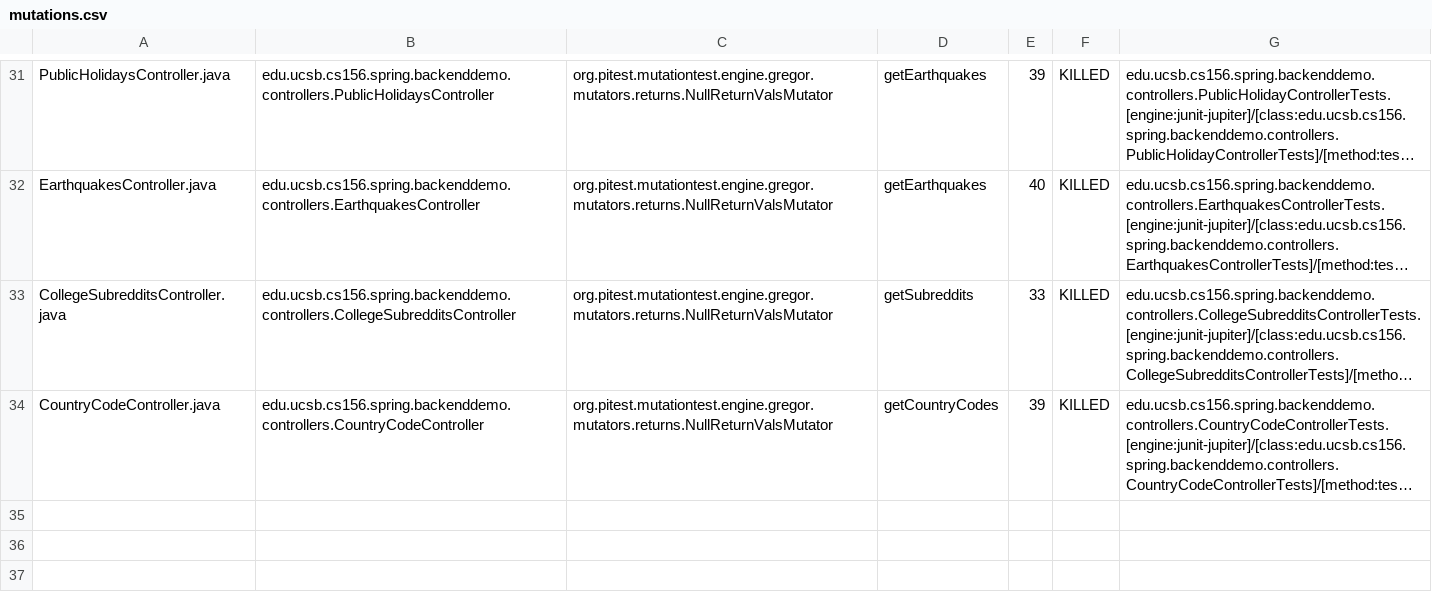
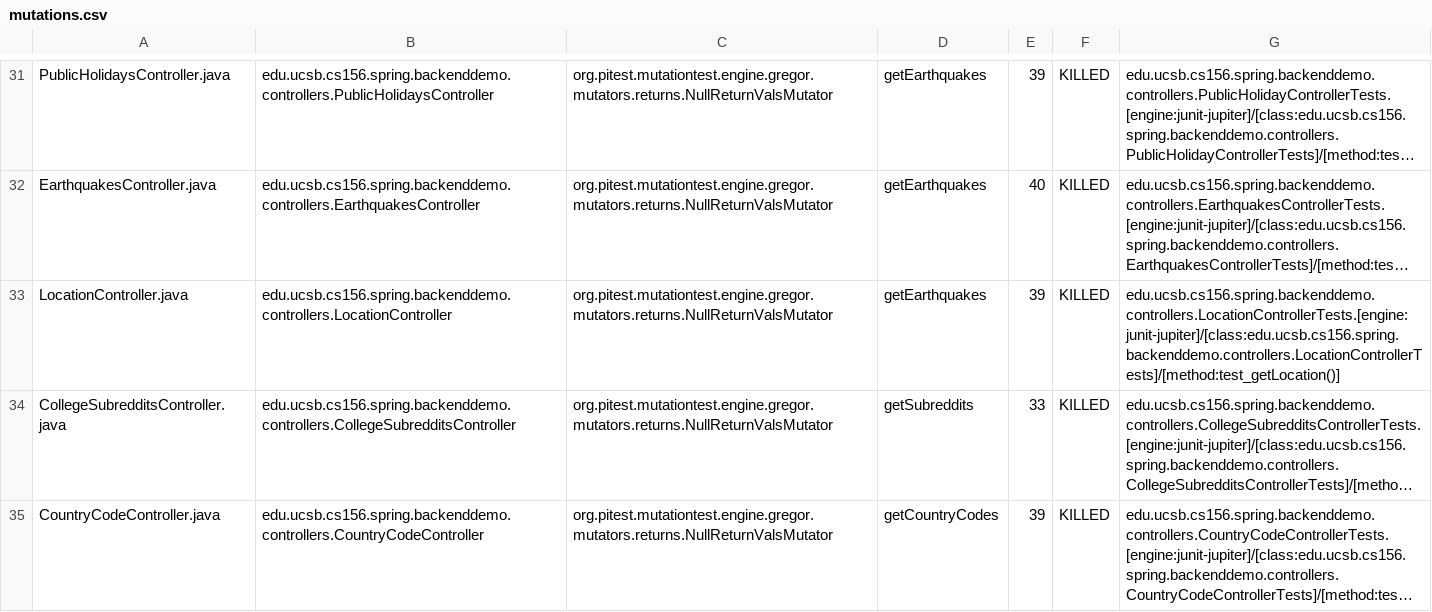
Before and after one commit to ucsb-cs156-f23/team01-f23-7pm-2, a CSV file: pitest/mutations.csv, drawn as a sheet; only a part is shown, gaps mark what is left out; long unchanged cells end in …; the diff names each change by its address in the sheet, - before the commit and + after, or states it on an @@ line.

Commit message:
Deploying to gh-pages from @ ucsb-cs156-f23/team01-f23-7pm-2@df42f3d2209d75919eb866ee38dc61babaccf275 🚀

```diff
--- a/pitest/mutations.csv
+++ b/pitest/mutations.csv
+row 33: LocationController.java | edu.ucsb.cs156.spring.backenddemo.controllers.LocationController | org.pitest.mutationtest.engine.gregor.mutators.returns.NullReturnValsMutator | getEarthquakes | 39 | KILLED | edu.ucsb.cs156.spring.backenddemo.controllers.LocationControllerTests.[engine:junit-jupiter]/[class:edu.ucsb.cs156.spring.backenddemo.controllers.LocationControllerTests]/[method:test_getLocation()]
```
Also changed, not shown: 19 other files.
